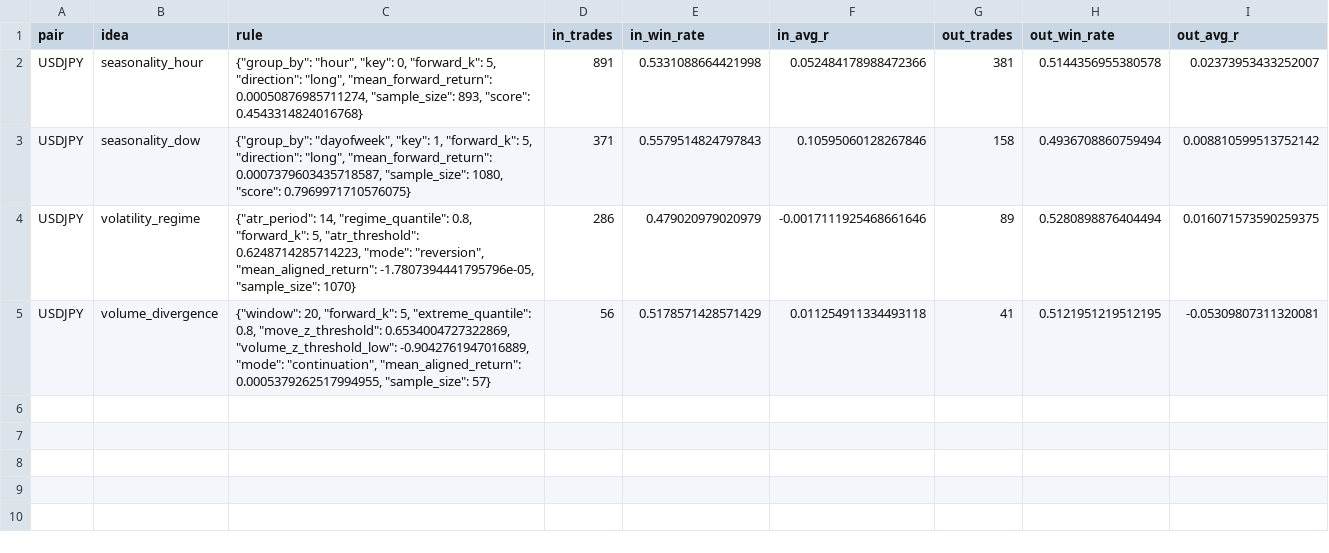
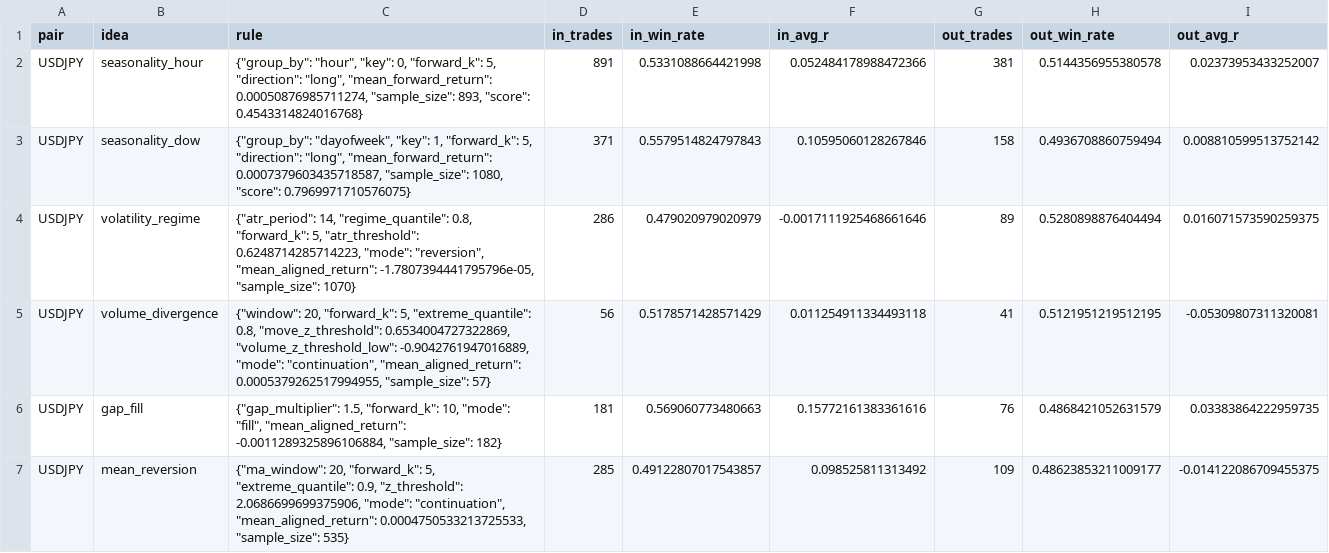
Before and after one commit to pdekam2000/ModirPedram, a CSV file: forex_frequency_lab/output/idea_lab/USDJPY_H4/idea_lab_single_pair_results.csv, drawn as a sheet.

```diff
--- a/forex_frequency_lab/output/idea_lab/USDJPY_H4/idea_lab_single_pair_results.csv
+++ b/forex_frequency_lab/output/idea_lab/USDJPY_H4/idea_lab_single_pair_results.csv
@@ -5 +5,3 @@ USDJPY,volatility_regime,"{""atr_period"": 14, ""regime_quantile"": 0.8, ""forwa
 USDJPY,volume_divergence,"{""window"": 20, ""forward_k"": 5, ""extreme_quantile"": 0.8, ""move_z_threshold"": 0.6534004727322869, ""volume_z_threshold_low"": -0.9042761947016889, ""mode"": ""continuation"", ""mean_aligned_return"": 0.0005379262517994955, ""sample_size"": 57}",56,0.5178571428571429,0.011254911334493118,41,0.5121951219512195,-0.05309807311320081
+USDJPY,gap_fill,"{""gap_multiplier"": 1.5, ""forward_k"": 10, ""mode"": ""fill"", ""mean_aligned_return"": -0.0011289325896106884, ""sample_size"": 182}",181,0.569060773480663,0.15772161383361616,76,0.4868421052631579,0.03383864222959735
+USDJPY,mean_reversion,"{""ma_window"": 20, ""forward_k"": 5, ""extreme_quantile"": 0.9, ""z_threshold"": 2.0686699699375906, ""mode"": ""continuation"", ""mean_aligned_return"": 0.0004750533213725533, ""sample_size"": 535}",285,0.49122807017543857,0.098525811313492,109,0.48623853211009177,-0.014122086709455375
```
Also changed, not shown: forex_frequency_lab/output/idea_lab/EURUSD_H4/idea_lab_single_pair_results.csv, forex_frequency_lab/output/idea_lab/GBPUSD_H4/idea_lab_single_pair_results.csv, 12 other files.
